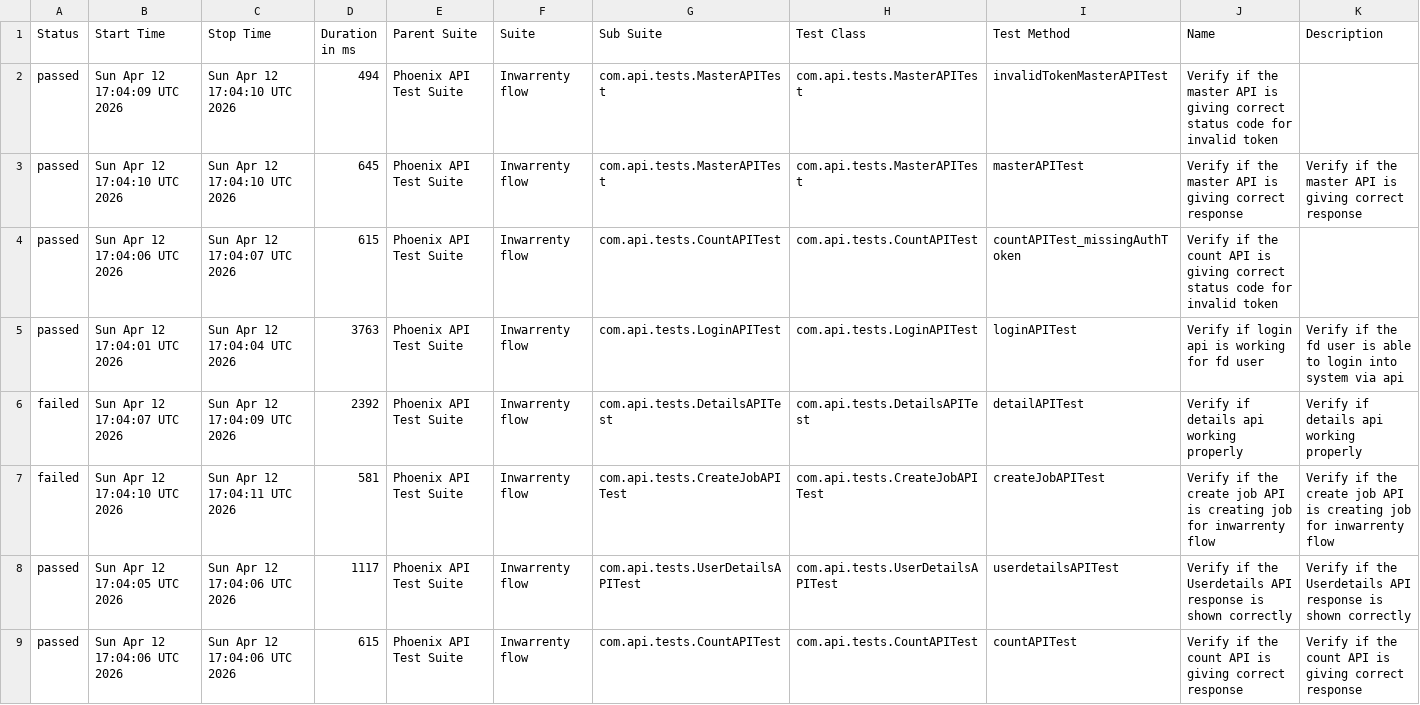
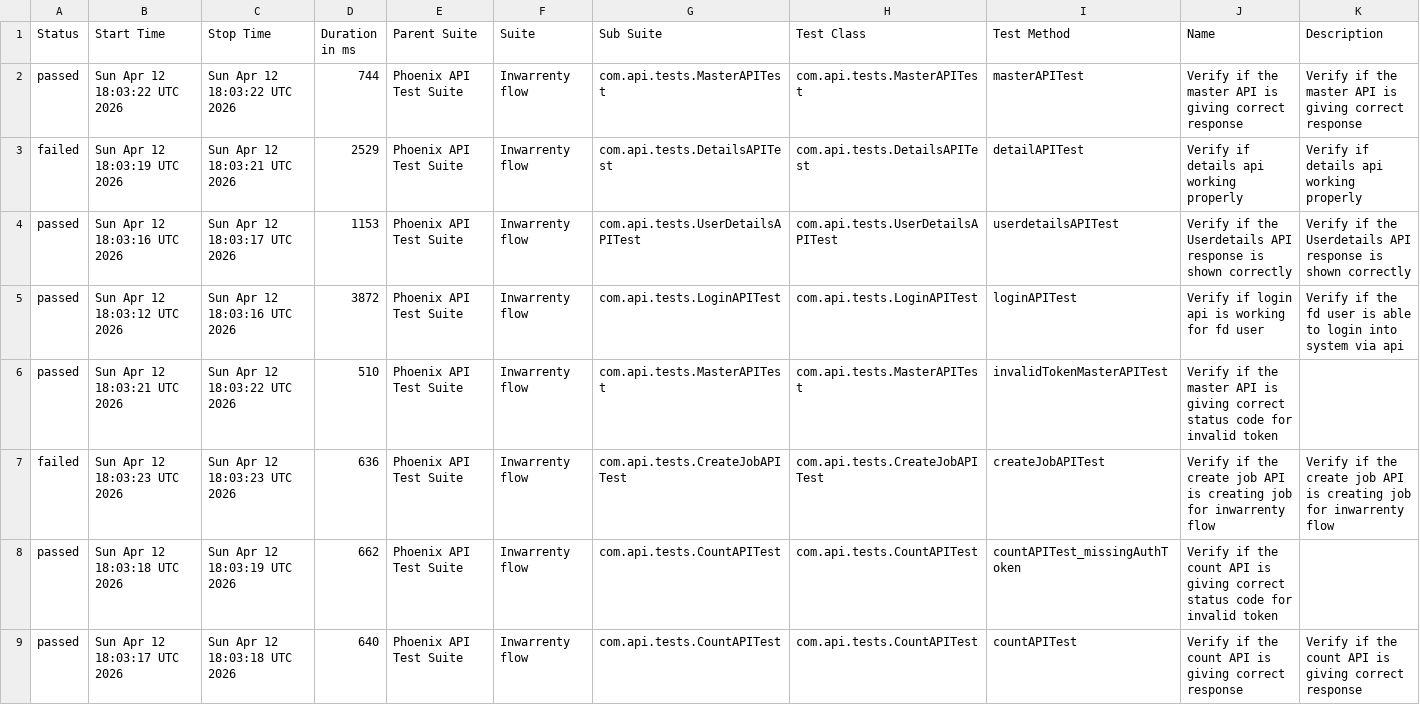
Before and after one commit to AbhijitNaik05/PhoenixTestAutomationFramework, a CSV file: data/suites.csv, drawn as a sheet.

```diff
--- a/data/suites.csv
+++ b/data/suites.csv
@@ -1,9 +1,9 @@
 "Status","Start Time","Stop Time","Duration in ms","Parent Suite","Suite","Sub Suite","Test Class","Test Method","Name","Description"
-"passed","Sun Apr 12 17:04:09 UTC 2026","Sun Apr 12 17:04:10 UTC 2026","494","Phoenix API Test Suite","Inwarrenty flow","com.api.tests.MasterAPITest","com.api.tests.MasterAPITest","invalidTokenMasterAPITest","Verify if the master API is giving correct status code for invalid token",""
-"passed","Sun Apr 12 17:04:10 UTC 2026","Sun Apr 12 17:04:10 UTC 2026","645","Phoenix API Test Suite","Inwarrenty flow","com.api.tests.MasterAPITest","com.api.tests.MasterAPITest","masterAPITest","Verify if the master API is giving correct response","Verify if the master API is giving correct response"
-"passed","Sun Apr 12 17:04:06 UTC 2026","Sun Apr 12 17:04:07 UTC 2026","615","Phoenix API Test Suite","Inwarrenty flow","com.api.tests.CountAPITest","com.api.tests.CountAPITest","countAPITest_missingAuthToken","Verify if the count API is giving correct status code for invalid token",""
-"passed","Sun Apr 12 17:04:01 UTC 2026","Sun Apr 12 17:04:04 UTC 2026","3763","Phoenix API Test Suite","Inwarrenty flow","com.api.tests.LoginAPITest","com.api.tests.LoginAPITest","loginAPITest","Verify if login api is working for fd user","Verify if the fd user is able to login into system via api"
-"failed","Sun Apr 12 17:04:07 UTC 2026","Sun Apr 12 17:04:09 UTC 2026","2392","Phoenix API Test Suite","Inwarrenty flow","com.api.tests.DetailsAPITest","com.api.tests.DetailsAPITest","detailAPITest","Verify if details api working properly","Verify if details api working properly"
-"failed","Sun Apr 12 17:04:10 UTC 2026","Sun Apr 12 17:04:11 UTC 2026","581","Phoenix API Test Suite","Inwarrenty flow","com.api.tests.CreateJobAPITest","com.api.tests.CreateJobAPITest","createJobAPITest","Verify if the create job API is creating job for inwarrenty flow","Verify if the create job API is creating job for inwarrenty flow"
-"passed","Sun Apr 12 17:04:05 UTC 2026","Sun Apr 12 17:04:06 UTC 2026","1117","Phoenix API Test Suite","Inwarrenty flow","com.api.tests.UserDetailsAPITest","com.api.tests.UserDetailsAPITest","userdetailsAPITest","Verify if the Userdetails API response is shown correctly","Verify if the Userdetails API response is shown correctly"
-"passed","Sun Apr 12 17:04:06 UTC 2026","Sun Apr 12 17:04:06 UTC 2026","615","Phoenix API Test Suite","Inwarrenty flow","com.api.tests.CountAPITest","com.api.tests.CountAPITest","countAPITest","Verify if the count API is giving correct response","Verify if the count API is giving correct response"
+"passed","Sun Apr 12 18:03:22 UTC 2026","Sun Apr 12 18:03:22 UTC 2026","744","Phoenix API Test Suite","Inwarrenty flow","com.api.tests.MasterAPITest","com.api.tests.MasterAPITest","masterAPITest","Verify if the master API is giving correct response","Verify if the master API is giving correct response"
+"failed","Sun Apr 12 18:03:19 UTC 2026","Sun Apr 12 18:03:21 UTC 2026","2529","Phoenix API Test Suite","Inwarrenty flow","com.api.tests.DetailsAPITest","com.api.tests.DetailsAPITest","detailAPITest","Verify if details api working properly","Verify if details api working properly"
+"passed","Sun Apr 12 18:03:16 UTC 2026","Sun Apr 12 18:03:17 UTC 2026","1153","Phoenix API Test Suite","Inwarrenty flow","com.api.tests.UserDetailsAPITest","com.api.tests.UserDetailsAPITest","userdetailsAPITest","Verify if the Userdetails API response is shown correctly","Verify if the Userdetails API response is shown correctly"
+"passed","Sun Apr 12 18:03:12 UTC 2026","Sun Apr 12 18:03:16 UTC 2026","3872","Phoenix API Test Suite","Inwarrenty flow","com.api.tests.LoginAPITest","com.api.tests.LoginAPITest","loginAPITest","Verify if login api is working for fd user","Verify if the fd user is able to login into system via api"
+"passed","Sun Apr 12 18:03:21 UTC 2026","Sun Apr 12 18:03:22 UTC 2026","510","Phoenix API Test Suite","Inwarrenty flow","com.api.tests.MasterAPITest","com.api.tests.MasterAPITest","invalidTokenMasterAPITest","Verify if the master API is giving correct status code for invalid token",""
+"failed","Sun Apr 12 18:03:23 UTC 2026","Sun Apr 12 18:03:23 UTC 2026","636","Phoenix API Test Suite","Inwarrenty flow","com.api.tests.CreateJobAPITest","com.api.tests.CreateJobAPITest","createJobAPITest","Verify if the create job API is creating job for inwarrenty flow","Verify if the create job API is creating job for inwarrenty flow"
+"passed","Sun Apr 12 18:03:18 UTC 2026","Sun Apr 12 18:03:19 UTC 2026","662","Phoenix API Test Suite","Inwarrenty flow","com.api.tests.CountAPITest","com.api.tests.CountAPITest","countAPITest_missingAuthToken","Verify if the count API is giving correct status code for invalid token",""
+"passed","Sun Apr 12 18:03:17 UTC 2026","Sun Apr 12 18:03:18 UTC 2026","640","Phoenix API Test Suite","Inwarrenty flow","com.api.tests.CountAPITest","com.api.tests.CountAPITest","countAPITest","Verify if the count API is giving correct response","Verify if the count API is giving correct response"
```
Also changed, not shown: data/behaviors.csv, 51 other files.
